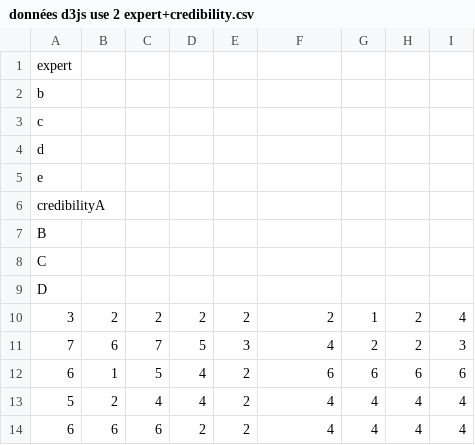
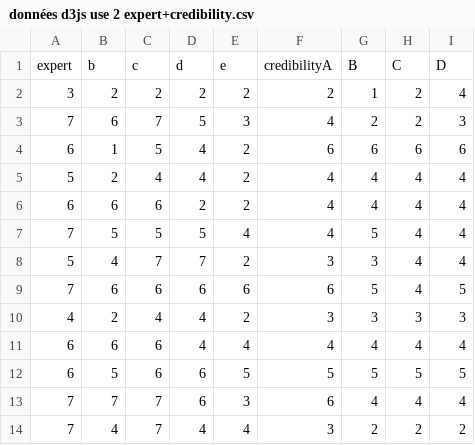
Before and after one commit to YiyiLiu6/m-moire, a CSV file: données d3js use 2 expert+credibility.csv, drawn as a sheet; only a part is shown; the shorter side is filled out with more unchanged rows.

Commit message:
Add files via upload

```diff
--- a/données d3js use 2 expert+credibility.csv
+++ b/données d3js use 2 expert+credibility.csv
@@ -1,10 +1,2 @@
-expert,
-b,
-c,
-d,
-e,
-credibilityA,
-B,
-C,
-D,
+"expert","b","c","d","e","credibilityA","B","C","D"
 3,2,2,2,2,2,1,2,4
```
